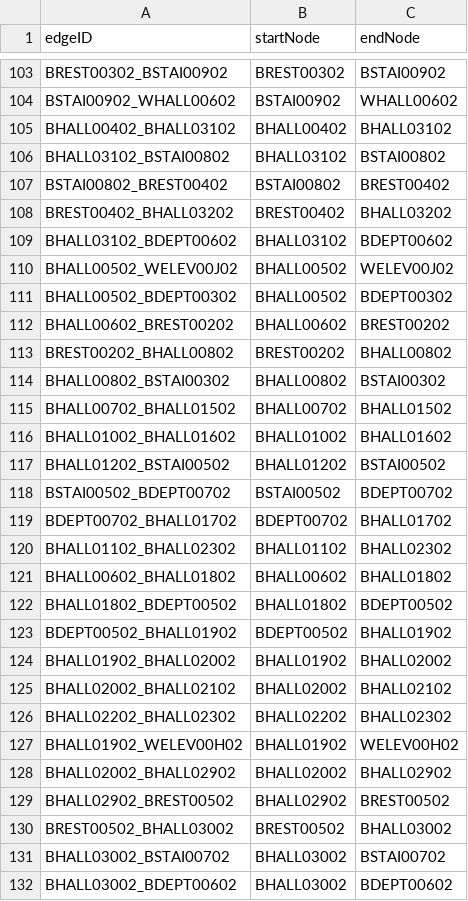
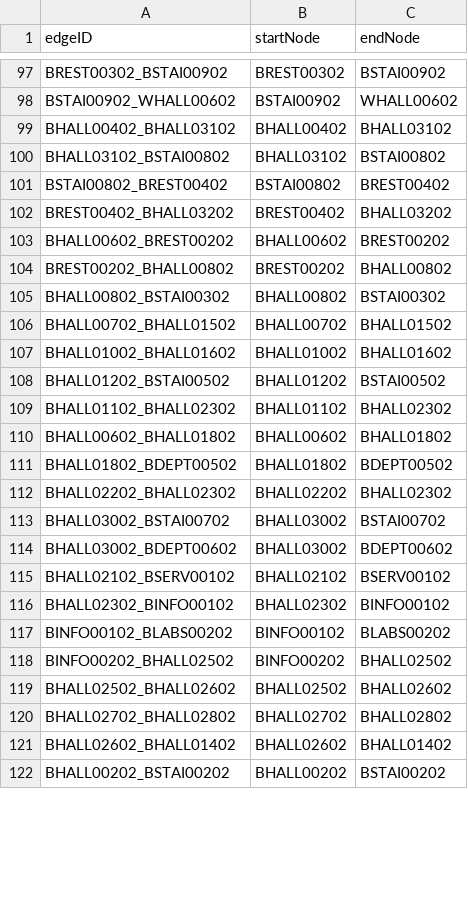
Before and after one commit to MingquanLiu/CS3733TeamDProject, a CSV file: csv/CsvEdges/AllMapEdges.csv, drawn as a sheet; only a part is shown, gaps mark what is left out; the shorter side is filled out with more unchanged rows; the diff covers the shown part only.

```diff
--- a/csv/CsvEdges/AllMapEdges.csv
+++ b/csv/CsvEdges/AllMapEdges.csv
@@ -108,5 +102,2 @@ BSTAI00802_BREST00402,BSTAI00802,BREST00402
 BREST00402_BHALL03202,BREST00402,BHALL03202
-BHALL03102_BDEPT00602,BHALL03102,BDEPT00602
-BHALL00502_WELEV00J02,BHALL00502,WELEV00J02
-BHALL00502_BDEPT00302,BHALL00502,BDEPT00302
 BHALL00602_BREST00202,BHALL00602,BREST00202
@@ -117,4 +108,2 @@ BHALL01002_BHALL01602,BHALL01002,BHALL01602
 BHALL01202_BSTAI00502,BHALL01202,BSTAI00502
-BSTAI00502_BDEPT00702,BSTAI00502,BDEPT00702
-BDEPT00702_BHALL01702,BDEPT00702,BHALL01702
 BHALL01102_BHALL02302,BHALL01102,BHALL02302
@@ -122,10 +111,3 @@ BHALL00602_BHALL01802,BHALL00602,BHALL01802
 BHALL01802_BDEPT00502,BHALL01802,BDEPT00502
-BDEPT00502_BHALL01902,BDEPT00502,BHALL01902
-BHALL01902_BHALL02002,BHALL01902,BHALL02002
-BHALL02002_BHALL02102,BHALL02002,BHALL02102
 BHALL02202_BHALL02302,BHALL02202,BHALL02302
-BHALL01902_WELEV00H02,BHALL01902,WELEV00H02
-BHALL02002_BHALL02902,BHALL02002,BHALL02902
-BHALL02902_BREST00502,BHALL02902,BREST00502
-BREST00502_BHALL03002,BREST00502,BHALL03002
 BHALL03002_BSTAI00702,BHALL03002,BSTAI00702
```
Also changed, not shown: 33 added rows, 22 removed rows, 1 moved row and 1 edited cell elsewhere in this file, 7 other files.
